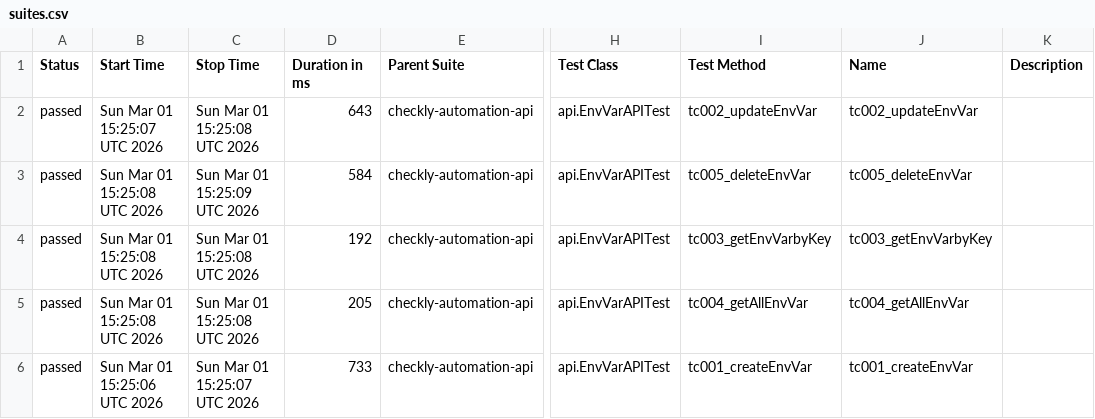
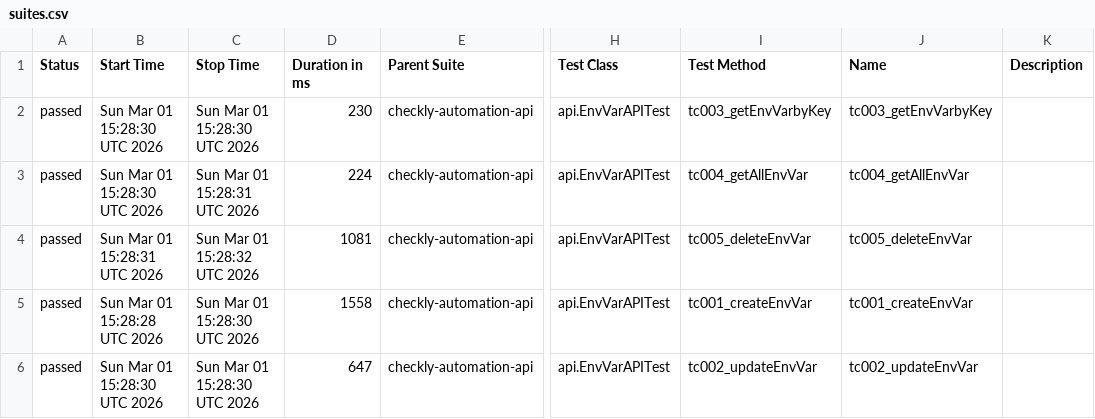
Before and after one commit to gokulsam07/checkly, a CSV file: data/suites.csv, drawn as a sheet; only a part is shown, gaps mark what is left out; the diff names each change by its address in the sheet, - before the commit and + after, or states it on an @@ line.

```diff
--- a/data/suites.csv
+++ b/data/suites.csv
-B2 (Start Time): Sun Mar 01 15:25:07 UTC 2026
+B2 (Start Time): Sun Mar 01 15:28:30 UTC 2026
-C2 (Stop Time): Sun Mar 01 15:25:08 UTC 2026
+C2 (Stop Time): Sun Mar 01 15:28:30 UTC 2026
-D2 (Duration in ms): 643
+D2 (Duration in ms): 230
-I2 (Test Method): tc002_updateEnvVar
+I2 (Test Method): tc003_getEnvVarbyKey
-J2 (Name): tc002_updateEnvVar
+J2 (Name): tc003_getEnvVarbyKey
-B3 (Start Time): Sun Mar 01 15:25:08 UTC 2026
+B3 (Start Time): Sun Mar 01 15:28:30 UTC 2026
-C3 (Stop Time): Sun Mar 01 15:25:09 UTC 2026
+C3 (Stop Time): Sun Mar 01 15:28:31 UTC 2026
-D3 (Duration in ms): 584
+D3 (Duration in ms): 224
-I3 (Test Method): tc005_deleteEnvVar
+I3 (Test Method): tc004_getAllEnvVar
-J3 (Name): tc005_deleteEnvVar
+J3 (Name): tc004_getAllEnvVar
-B4 (Start Time): Sun Mar 01 15:25:08 UTC 2026
+B4 (Start Time): Sun Mar 01 15:28:31 UTC 2026
-C4 (Stop Time): Sun Mar 01 15:25:08 UTC 2026
+C4 (Stop Time): Sun Mar 01 15:28:32 UTC 2026
-D4 (Duration in ms): 192
+D4 (Duration in ms): 1081
-I4 (Test Method): tc003_getEnvVarbyKey
+I4 (Test Method): tc005_deleteEnvVar
-J4 (Name): tc003_getEnvVarbyKey
+J4 (Name): tc005_deleteEnvVar
-B5 (Start Time): Sun Mar 01 15:25:08 UTC 2026
+B5 (Start Time): Sun Mar 01 15:28:28 UTC 2026
-C5 (Stop Time): Sun Mar 01 15:25:08 UTC 2026
+C5 (Stop Time): Sun Mar 01 15:28:30 UTC 2026
-D5 (Duration in ms): 205
+D5 (Duration in ms): 1558
-I5 (Test Method): tc004_getAllEnvVar
+I5 (Test Method): tc001_createEnvVar
-J5 (Name): tc004_getAllEnvVar
+J5 (Name): tc001_createEnvVar
-B6 (Start Time): Sun Mar 01 15:25:06 UTC 2026
+B6 (Start Time): Sun Mar 01 15:28:30 UTC 2026
-C6 (Stop Time): Sun Mar 01 15:25:07 UTC 2026
+C6 (Stop Time): Sun Mar 01 15:28:30 UTC 2026
-D6 (Duration in ms): 733
+D6 (Duration in ms): 647
-I6 (Test Method): tc001_createEnvVar
+I6 (Test Method): tc002_updateEnvVar
-J6 (Name): tc001_createEnvVar
+J6 (Name): tc002_updateEnvVar
```
Also changed, not shown: 24 other files.
